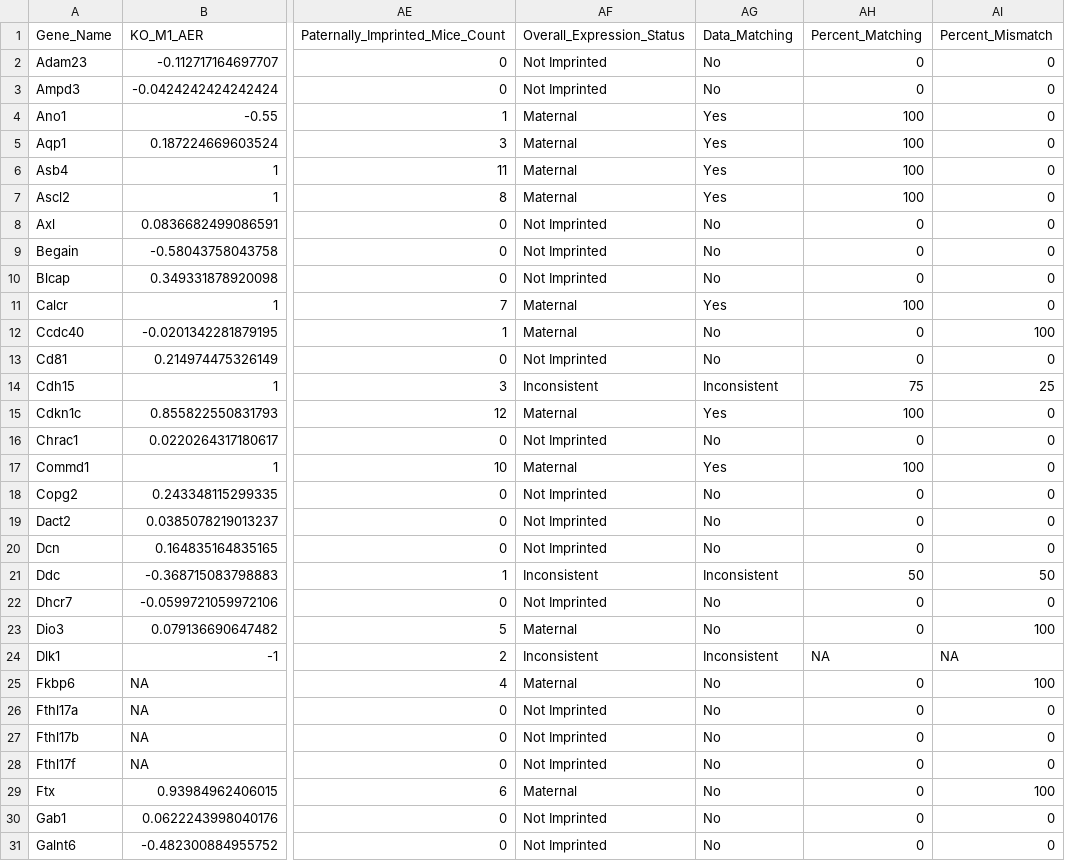
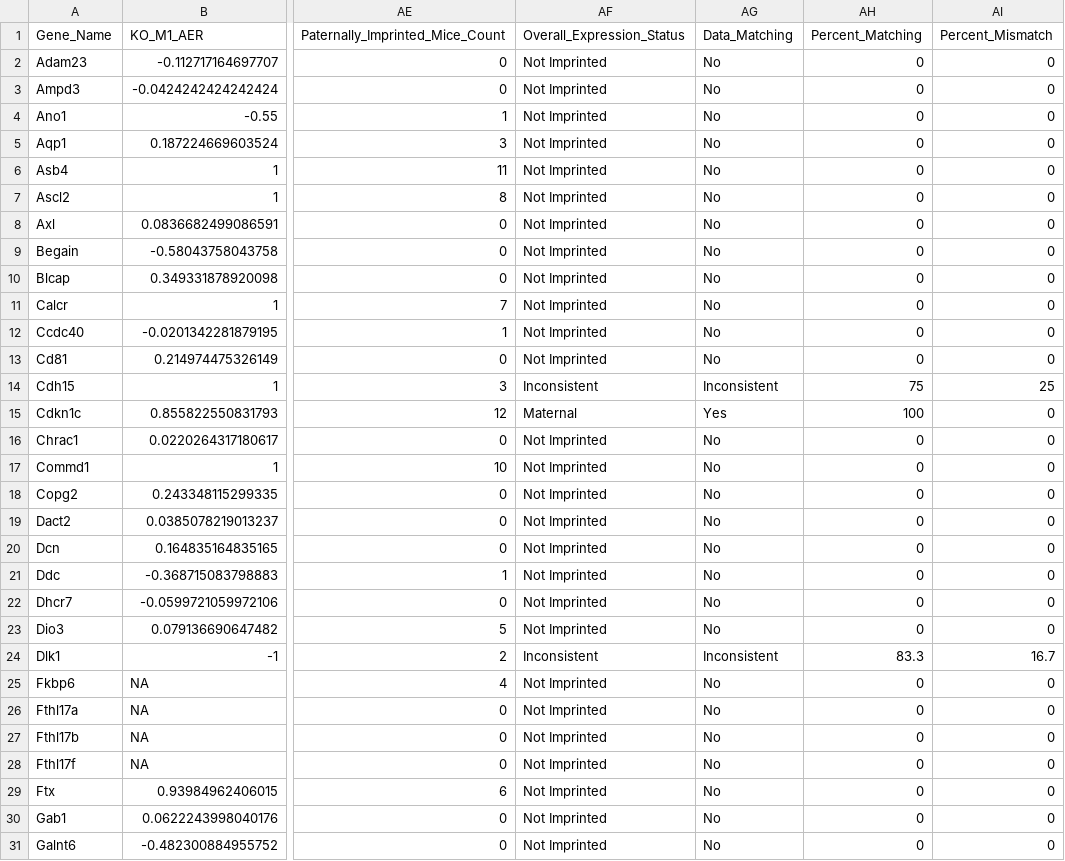
Before and after one commit to kyleeduc/Kylee-Project, a CSV file: data/processed/HIP_RNA-AlSp_parentalASE_imprinting_analysis.csv, drawn as a sheet; only a part is shown, gaps mark what is left out; the diff covers the shown part only; the diff names each change by its address in the sheet, - before the commit and + after, or states it on an @@ line.

Commit message:
Updated the code to only considered genes imprinted if all 6 WT mice have some imprinted status (Maternal or Paternal)

```diff
--- a/data/processed/HIP_RNA-AlSp_parentalASE_imprinting_analysis.csv
+++ b/data/processed/HIP_RNA-AlSp_parentalASE_imprinting_analysis.csv
-AF4:AF7 (Overall_Expression_Status): Maternal
+AF4:AF7 (Overall_Expression_Status): Not Imprinted
-AG4:AG7 (Data_Matching): Yes
+AG4:AG7 (Data_Matching): No
-AH4:AH7 (Percent_Matching): 100
+AH4:AH7 (Percent_Matching): 0
-AF11:AF12 (Overall_Expression_Status): Maternal
+AF11:AF12 (Overall_Expression_Status): Not Imprinted
-AG11 (Data_Matching): Yes
+AG11 (Data_Matching): No
-AH11 (Percent_Matching): 100
+AH11 (Percent_Matching): 0
-AI12 (Percent_Mismatch): 100
+AI12 (Percent_Mismatch): 0
-AF17 (Overall_Expression_Status): Maternal
+AF17 (Overall_Expression_Status): Not Imprinted
-AG17 (Data_Matching): Yes
+AG17 (Data_Matching): No
-AH17 (Percent_Matching): 100
+AH17 (Percent_Matching): 0
-AF21 (Overall_Expression_Status): Inconsistent
+AF21 (Overall_Expression_Status): Not Imprinted
-AG21 (Data_Matching): Inconsistent
+AG21 (Data_Matching): No
-AH21 (Percent_Matching): 50
+AH21 (Percent_Matching): 0
-AI21 (Percent_Mismatch): 50
+AI21 (Percent_Mismatch): 0
-AF23 (Overall_Expression_Status): Maternal
+AF23 (Overall_Expression_Status): Not Imprinted
-AI23 (Percent_Mismatch): 100
+AI23 (Percent_Mismatch): 0
-AH24 (Percent_Matching): NA
+AH24 (Percent_Matching): 83.3
-AI24 (Percent_Mismatch): NA
+AI24 (Percent_Mismatch): 16.7
-AF25 (Overall_Expression_Status): Maternal
+AF25 (Overall_Expression_Status): Not Imprinted
-AI25 (Percent_Mismatch): 100
+AI25 (Percent_Mismatch): 0
-AF29 (Overall_Expression_Status): Maternal
+AF29 (Overall_Expression_Status): Not Imprinted
-AI29 (Percent_Mismatch): 100
+AI29 (Percent_Mismatch): 0
```
Also changed, not shown: 49 edited cells elsewhere in this file, 1 other file.
